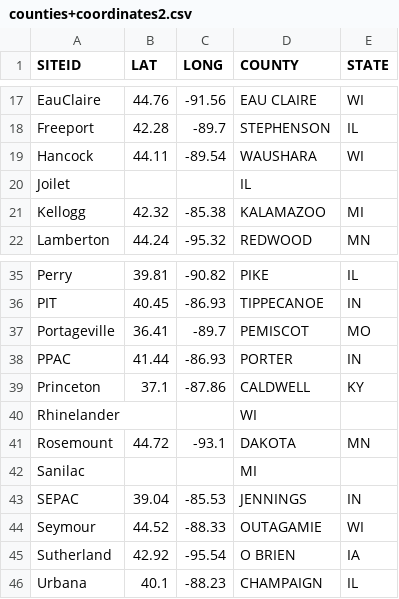
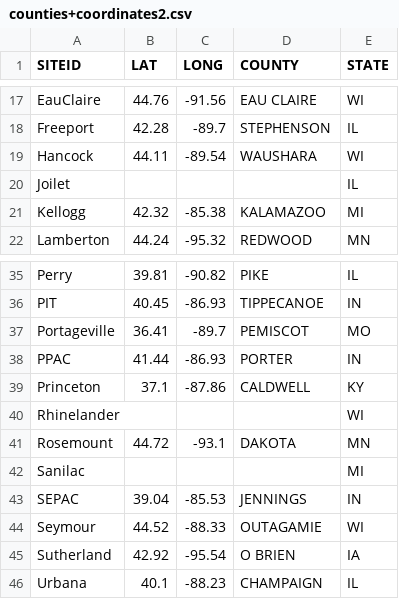
Before and after one commit to ReproducibleQM/sapsuckRz, a CSV file: counties+coordinates2.csv, drawn as a sheet; only a part is shown, gaps mark what is left out.

Commit message:
Update counties+coordinates2.csv

```diff
--- a/counties+coordinates2.csv
+++ b/counties+coordinates2.csv
@@ -19,3 +19,3 @@ Freeport,42.28,-89.7,STEPHENSON,IL
 Hancock,44.11,-89.54,WAUSHARA,WI
-Joilet,,,IL
+Joilet, , , ,IL
 Kellogg,42.32,-85.38,KALAMAZOO,MI
@@ -39,5 +39,5 @@ PPAC,41.44,-86.93,PORTER,IN
 Princeton,37.1,-87.86,CALDWELL,KY
-Rhinelander,,,WI
+Rhinelander, , , ,WI
 Rosemount,44.72,-93.1,DAKOTA,MN
-Sanilac,,,MI
+Sanilac, , , ,MI
 SEPAC,39.04,-85.53,JENNINGS,IN
```
